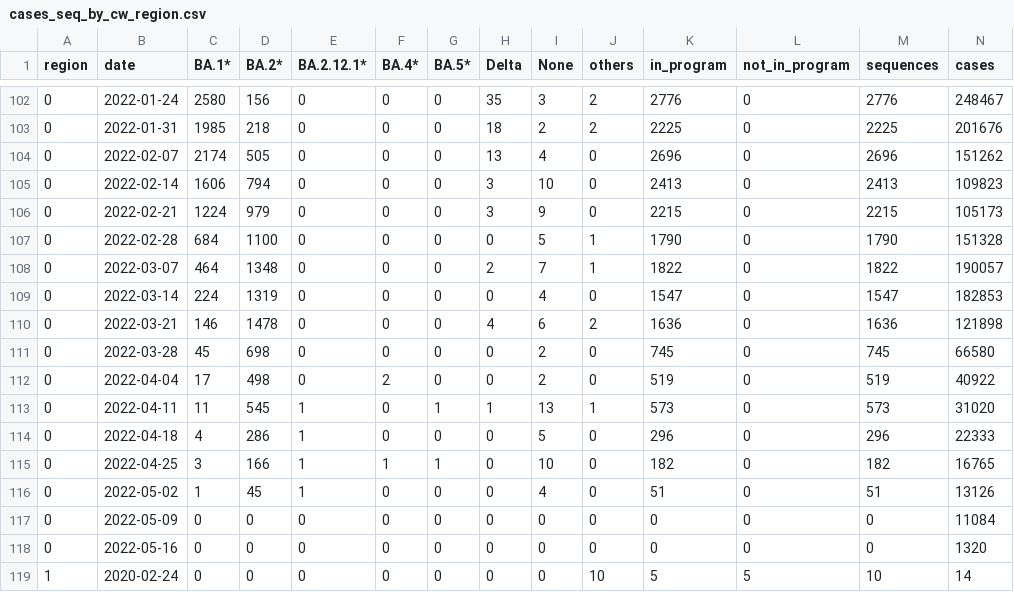
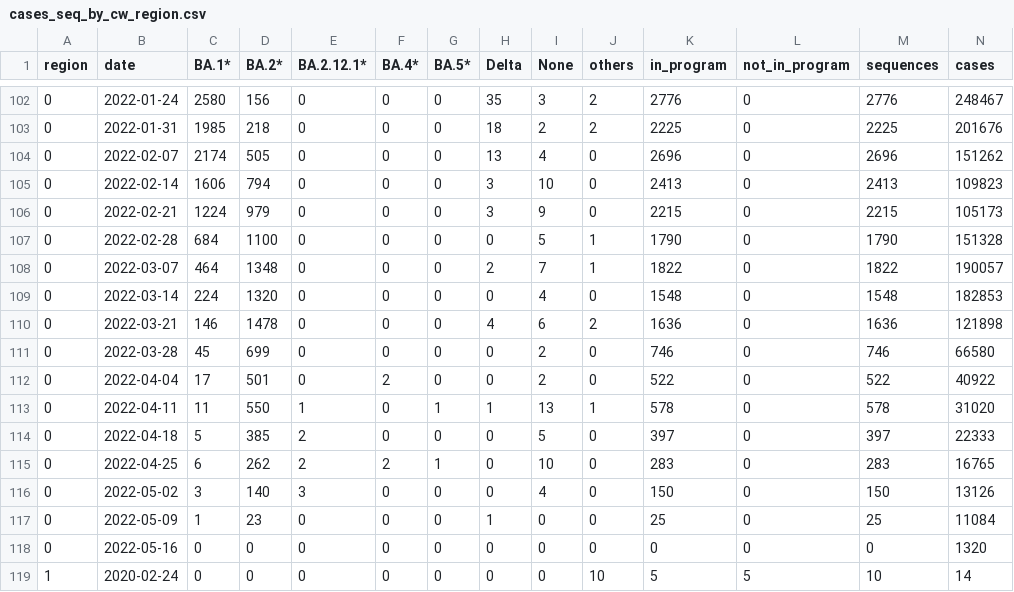
Before and after one commit to CovSeqCH/SequencingStats_and_Variants, a CSV file: data/cases_seq_by_cw_region.csv, drawn as a sheet; only a part is shown, gaps mark what is left out; the diff covers the shown part only.

```diff
--- a/data/cases_seq_by_cw_region.csv
+++ b/data/cases_seq_by_cw_region.csv
@@ -108,11 +108,11 @@ region,date,BA.1*,BA.2*,BA.2.12.1*,BA.4*,BA.5*,Delta,None,others,in_program,not_
 0,2022-03-07,464,1348,0,0,0,2,7,1,1822,0,1822,190057
-0,2022-03-14,224,1319,0,0,0,0,4,0,1547,0,1547,182853
+0,2022-03-14,224,1320,0,0,0,0,4,0,1548,0,1548,182853
 0,2022-03-21,146,1478,0,0,0,4,6,2,1636,0,1636,121898
-0,2022-03-28,45,698,0,0,0,0,2,0,745,0,745,66580
-0,2022-04-04,17,498,0,2,0,0,2,0,519,0,519,40922
-0,2022-04-11,11,545,1,0,1,1,13,1,573,0,573,31020
-0,2022-04-18,4,286,1,0,0,0,5,0,296,0,296,22333
-0,2022-04-25,3,166,1,1,1,0,10,0,182,0,182,16765
-0,2022-05-02,1,45,1,0,0,0,4,0,51,0,51,13126
-0,2022-05-09,0,0,0,0,0,0,0,0,0,0,0,11084
+0,2022-03-28,45,699,0,0,0,0,2,0,746,0,746,66580
+0,2022-04-04,17,501,0,2,0,0,2,0,522,0,522,40922
+0,2022-04-11,11,550,1,0,1,1,13,1,578,0,578,31020
+0,2022-04-18,5,385,2,0,0,0,5,0,397,0,397,22333
+0,2022-04-25,6,262,2,2,1,0,10,0,283,0,283,16765
+0,2022-05-02,3,140,3,0,0,0,4,0,150,0,150,13126
+0,2022-05-09,1,23,0,0,0,1,0,0,25,0,25,11084
 0,2022-05-16,0,0,0,0,0,0,0,0,0,0,0,1320
```
Also changed, not shown: 89 edited cells elsewhere in this file, data/mutation_counts.csv, data/recent_common_variants_by_week.csv, 14 other files.
